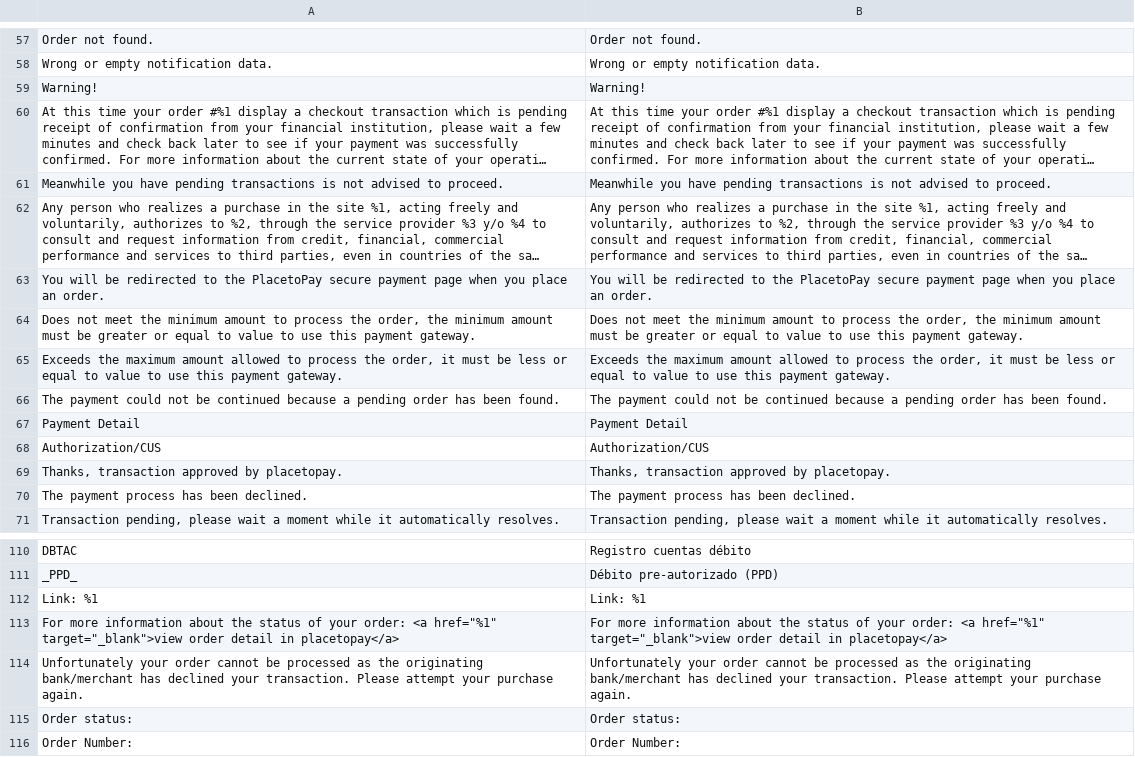
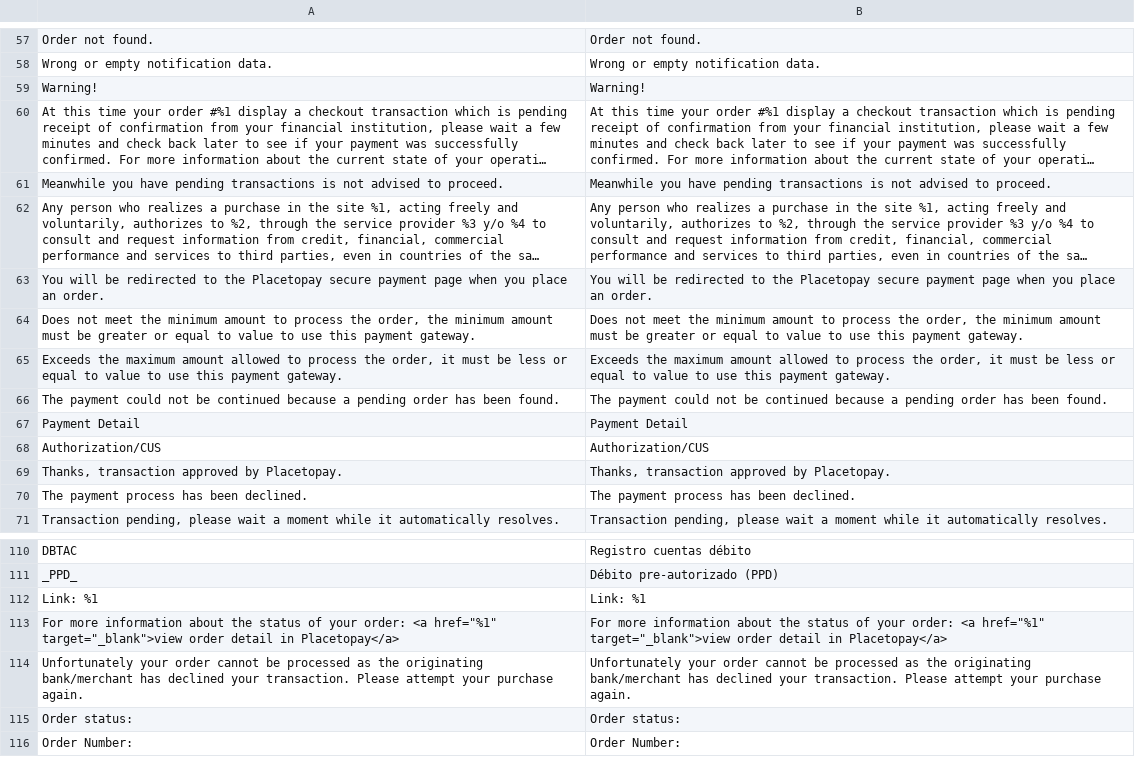
Before and after one commit to placetopay-org/magento2-placetopay, a CSV file: i18n/en_US.csv, drawn as a sheet; only a part is shown, gaps mark what is left out; long unchanged cells end in …; the diff covers the shown part only; the diff names each change by its address in the sheet, - before the commit and + after, or states it on an @@ line.

```diff
--- a/i18n/en_US.csv
+++ b/i18n/en_US.csv
-A63: …to the PlacetoPay secure payment…
+A63: …to the Placetopay secure payment…
-B63: …to the PlacetoPay secure payment…
+B63: …to the Placetopay secure payment…
-A69: Thanks, transaction approved by placetopay.
+A69: Thanks, transaction approved by Placetopay.
-B69: Thanks, transaction approved by placetopay.
+B69: Thanks, transaction approved by Placetopay.
-A113: …detail in placetopay</a>
+A113: …detail in Placetopay</a>
-B113: …detail in placetopay</a>
+B113: …detail in Placetopay</a>
```
Also changed, not shown: 22 edited cells elsewhere in this file, i18n/es_CO.csv, i18n/es_ES.csv, 13 other files.
